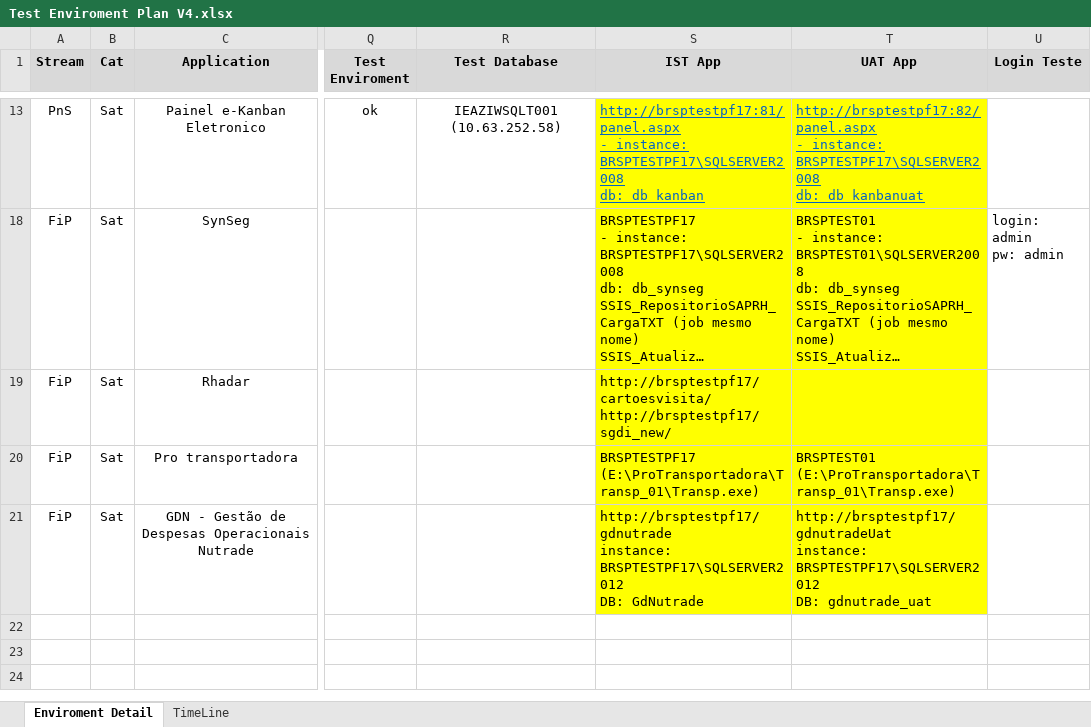
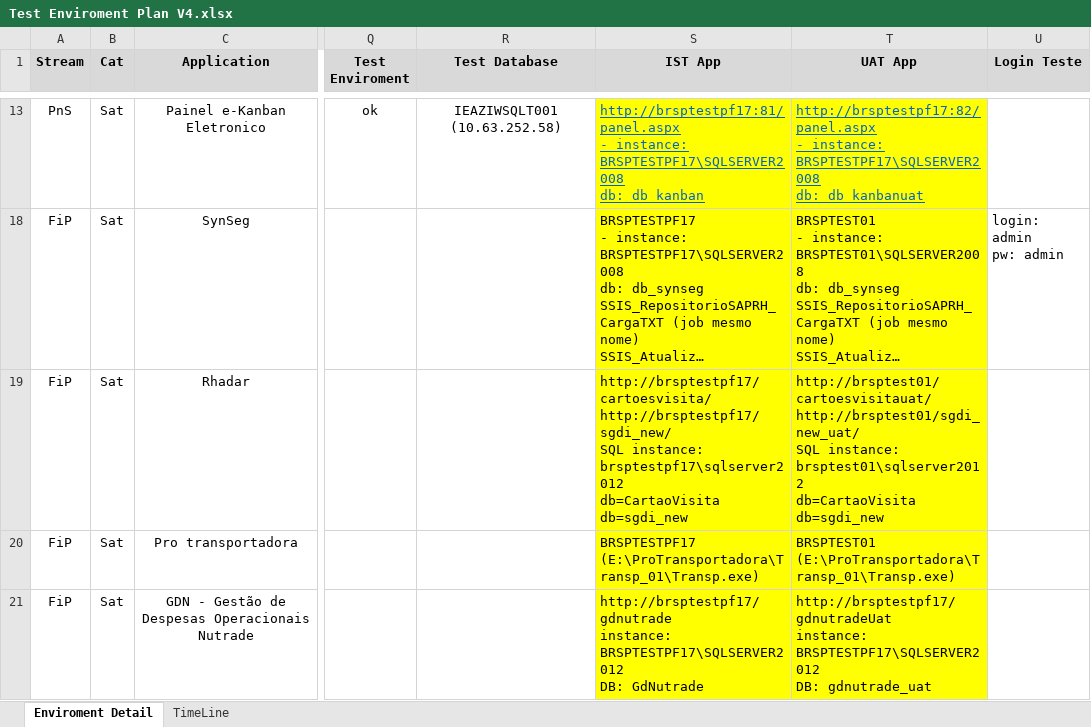
Before and after one commit to ldaher/syngenta-appmap, an Excel workbook: Test Enviroment Plan V4.xlsx, sheet Enviroment Detail, drawn as a sheet; only a part is shown, gaps mark what is left out; long unchanged cells end in …; values as stored, in another font and other column widths than the file's, no borders; ↵ is a line break in a cell; the diff names each change by its address in the sheet, - before the commit and + after, or states it on an @@ line.

Commit message:
atualizacao do mapeamento de ambientes das app Non-SAP

```diff
--- a/Test Enviroment Plan V4.xlsx (sheet Enviroment Detail)
+++ b/Test Enviroment Plan V4.xlsx (sheet Enviroment Detail)
-S19 (IST App): http://brsptestpf17/cartoesvisita/ ↵ http://brsptestpf17/sgdi_new/
+S19 (IST App): http://brsptestpf17/cartoesvisita/ ↵ http://brsptestpf17/sgdi_new/ ↵ SQL instance: brsptestpf17\sqlserver2012 ↵ db=CartaoVisita ↵ db=sgdi_new
-T19 (UAT App): (empty)
+T19 (UAT App): http://brsptest01/cartoesvisitauat/ ↵ http://brsptest01/sgdi_new_uat/ ↵ SQL instance: brsptest01\sqlserver2012 ↵ db=CartaoVisita ↵ db=sgdi_new
```
